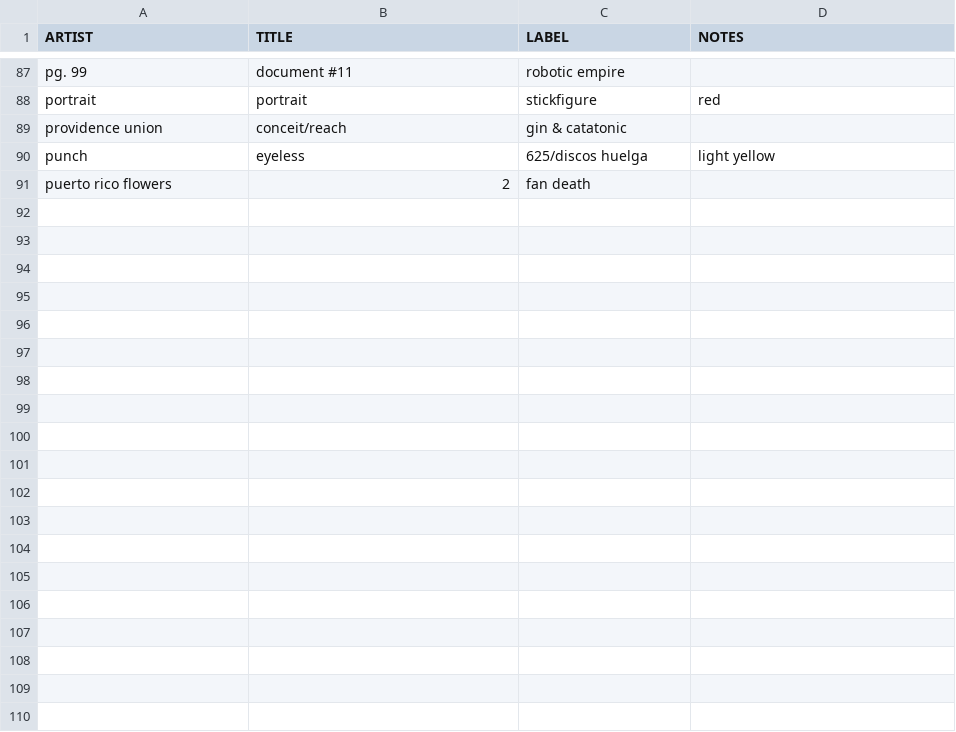
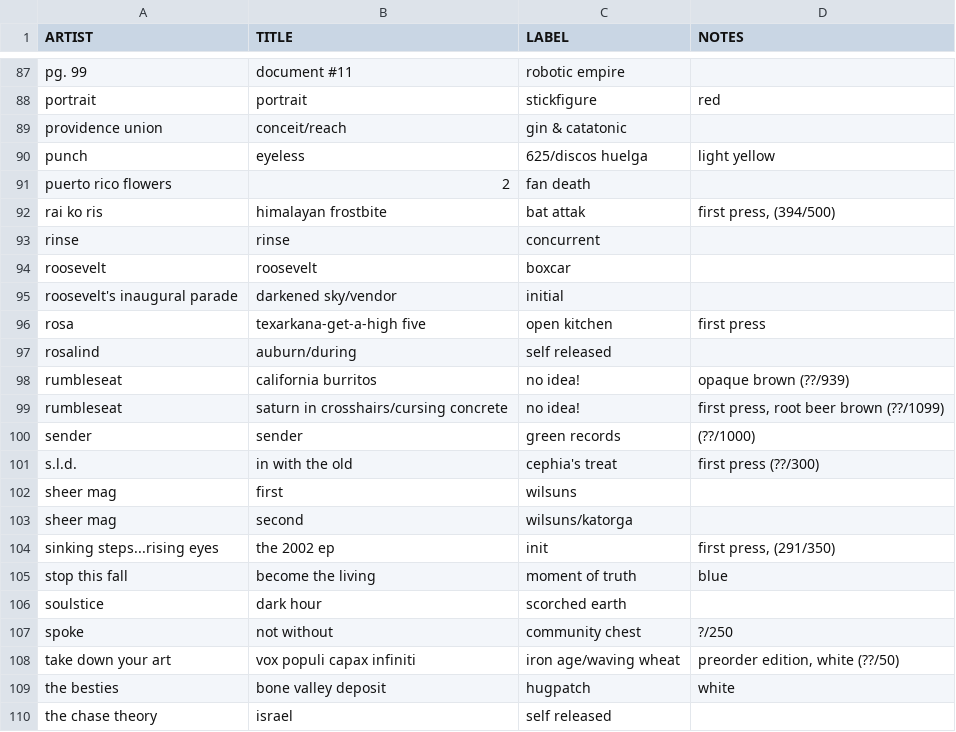
Before and after one commit to okjjj/tradelist, a CSV file: 7.csv, drawn as a sheet; only a part is shown, gaps mark what is left out; the diff covers the shown part only; the diff names each change by its address in the sheet, - before the commit and + after, or states it on an @@ line.

Commit message:
adding 7 inches

```diff
--- a/7.csv
+++ b/7.csv
+row 92: rai ko ris | himalayan frostbite | bat attak | first press, (394/500)
+row 93: rinse | rinse | concurrent
+row 94: roosevelt | roosevelt | boxcar
+row 95: roosevelt's inaugural parade | darkened sky/vendor | initial
+row 96: rosa | texarkana-get-a-high five | open kitchen | first press
+row 97: rosalind | auburn/during | self released
+row 98: rumbleseat | california burritos | no idea! | opaque brown (??/939)
+row 99: rumbleseat | saturn in crosshairs/cursing concrete | no idea! | first press, root beer brown (??/1099)
+row 100: sender | sender | green records | (??/1000)
+row 101: s.l.d. | in with the old | cephia's treat | first press (??/300)
+row 102: sheer mag | first | wilsuns
+row 103: sheer mag | second | wilsuns/katorga
+row 104: sinking steps...rising eyes | the 2002 ep | init | first press, (291/350)
+row 105: stop this fall | become the living | moment of truth | blue
+row 106: soulstice | dark hour | scorched earth
+row 107: spoke | not without | community chest | ?/250
+row 108: take down your art | vox populi capax infiniti | iron age/waving wheat | preorder edition, white (??/50)
+row 109: the besties | bone valley deposit | hugpatch | white
+row 110: the chase theory | israel | self released
```
Also changed, not shown: 21 added rows elsewhere in this file.
